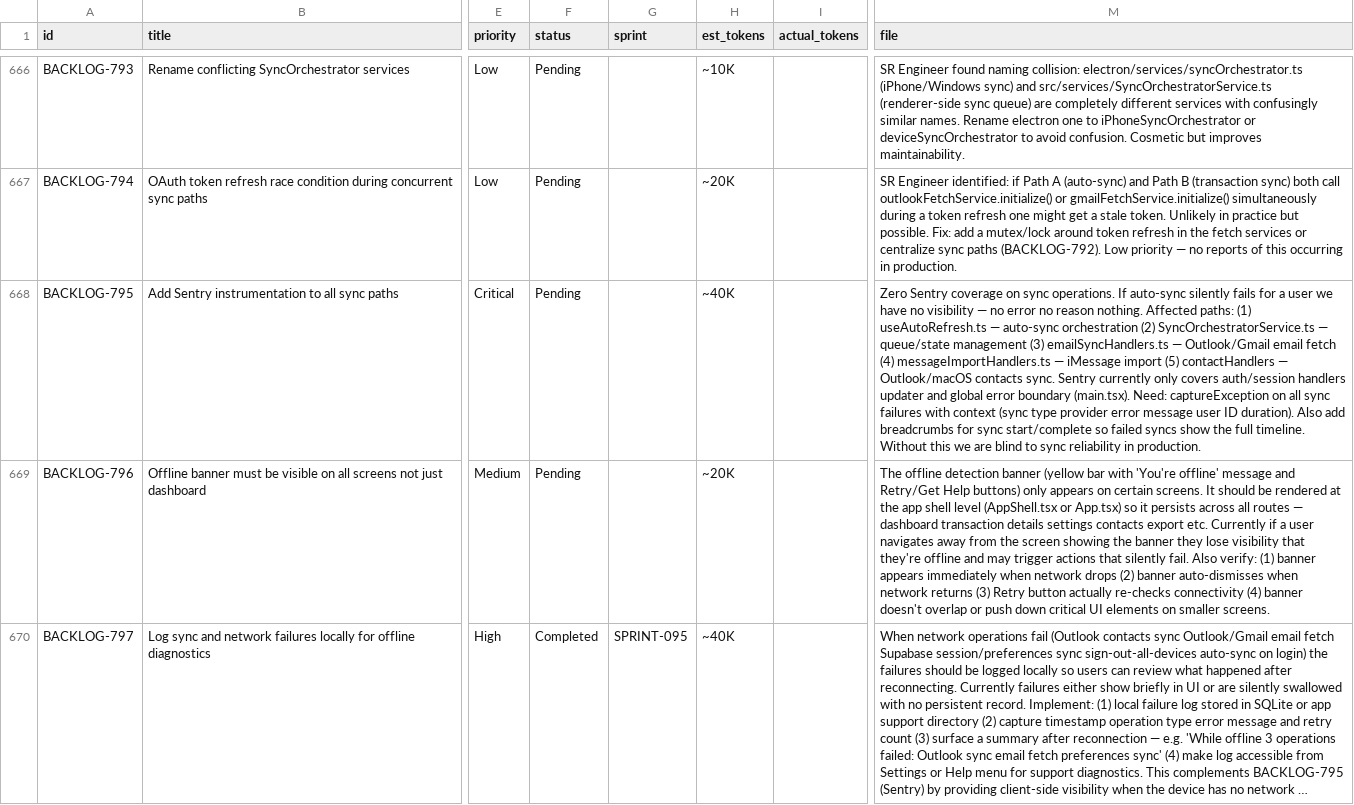
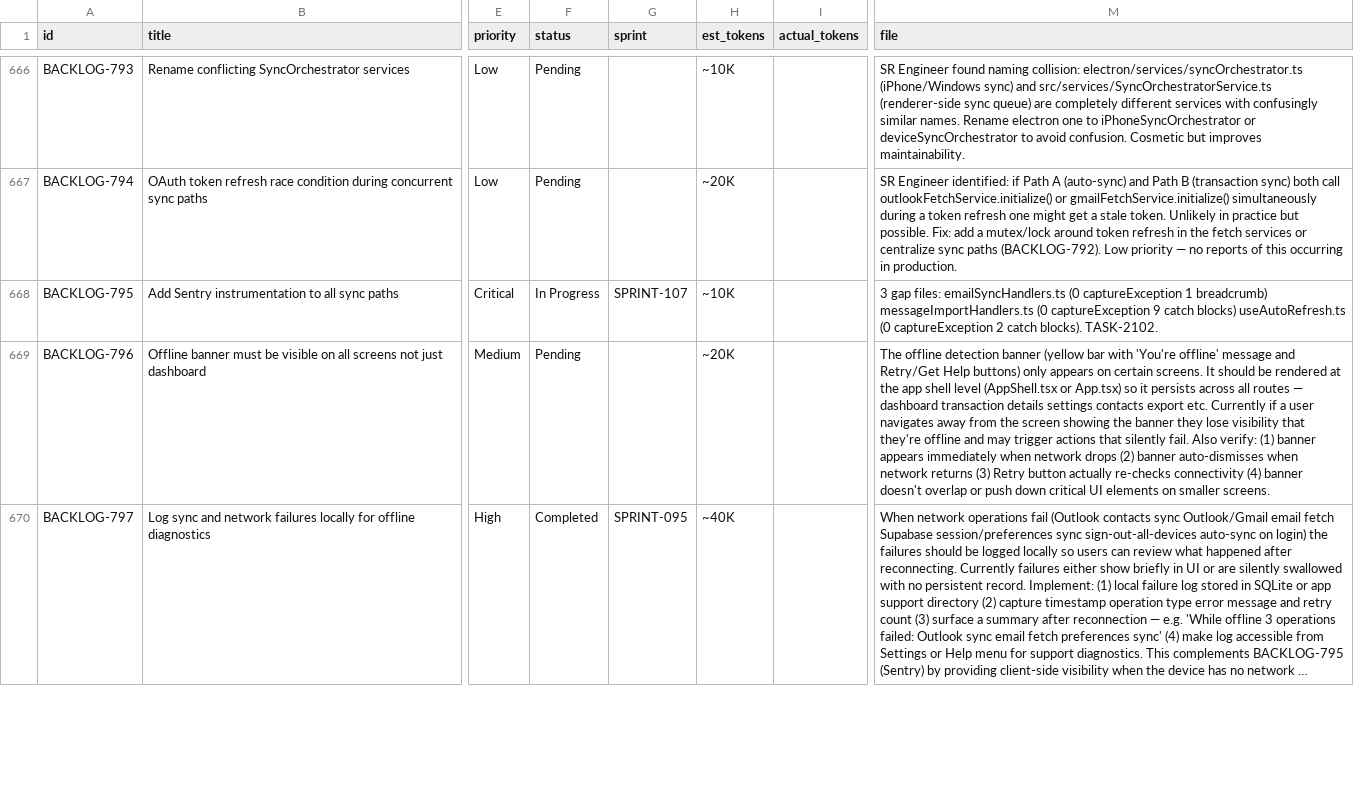
Before and after one commit to 5hdaniel/Mad, a CSV file: .claude/plans/backlog/data/backlog.csv, drawn as a sheet; only a part is shown, gaps mark what is left out; long unchanged cells end in …; the diff covers the shown part only; the diff names each change by its address in the sheet, - before the commit and + after, or states it on an @@ line.

```diff
--- a/.claude/plans/backlog/data/backlog.csv
+++ b/.claude/plans/backlog/data/backlog.csv
-F668 (status): Pending
+F668 (status): In Progress
-G668 (sprint): (empty)
+G668 (sprint): SPRINT-107
-H668 (est_tokens): ~40K
+H668 (est_tokens): ~10K
-M668 (file): Zero Sentry coverage on sync operations. If auto-sync silently fails for a user we have no visibility — no error no reason nothing. Affected paths: (1) useAutoRefresh.ts — auto-sync orchestration (2) SyncOrchestratorService.ts — queue/state management (3) emailSyncHandlers.ts — Outlook/Gmail email fetch (4) messageImportHandlers.ts — iMessage import (5) contactHandlers — Outlook/macOS contacts sync. Sentry currently only covers auth/session handlers updater and global error boundary (main.tsx). Need: captureException on all sync failures with context (sync type provider error message user ID duration). Also add breadcrumbs for sync start/complete so failed syncs show the full timeline. Without this we are blind to sync reliability in production.
+M668 (file): 3 gap files: emailSyncHandlers.ts (0 captureException 1 breadcrumb) messageImportHandlers.ts (0 captureException 9 catch blocks) useAutoRefresh.ts (0 captureException 2 catch blocks). TASK-2102.
```
Also changed, not shown: 3 added rows and 27 edited cells elsewhere in this file, .claude/plans/backlog/data/sprints.csv, 6 other files.
